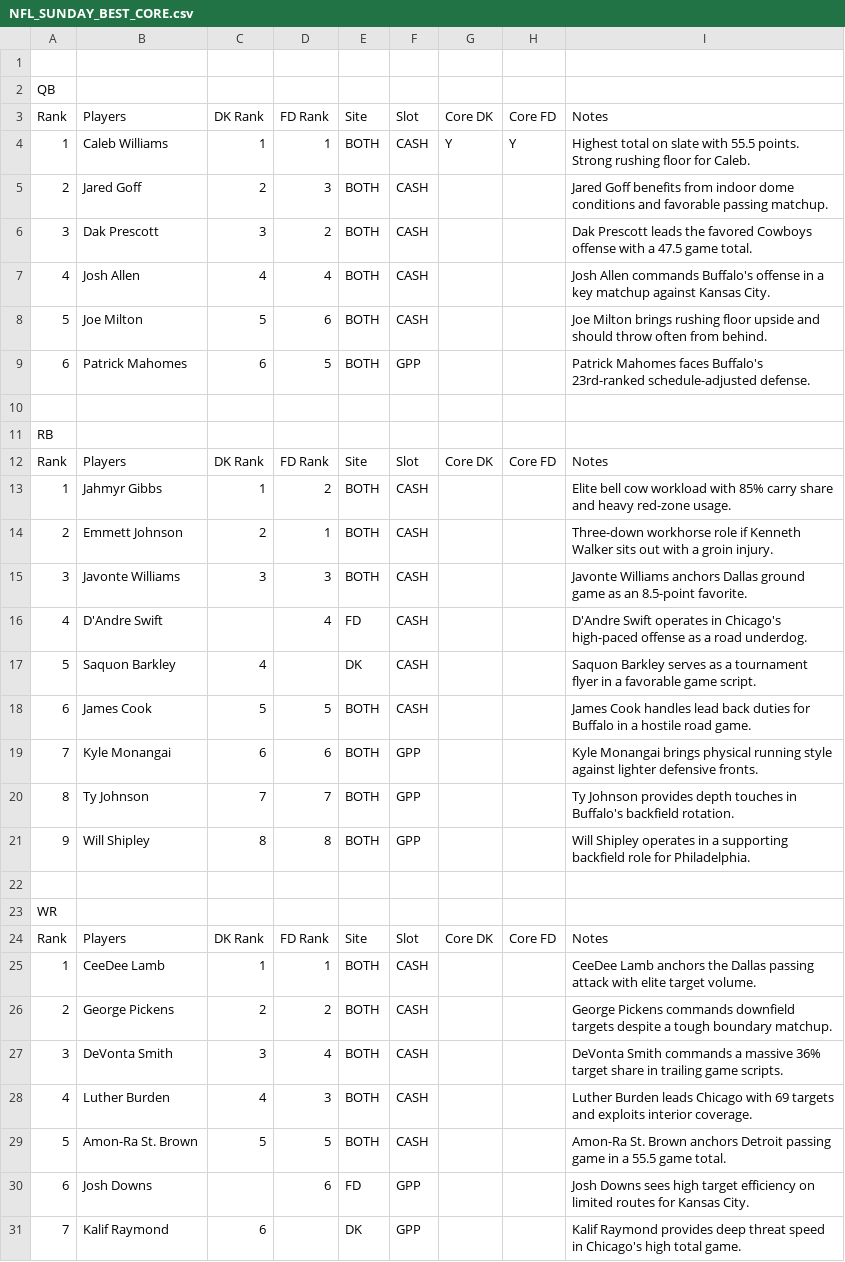
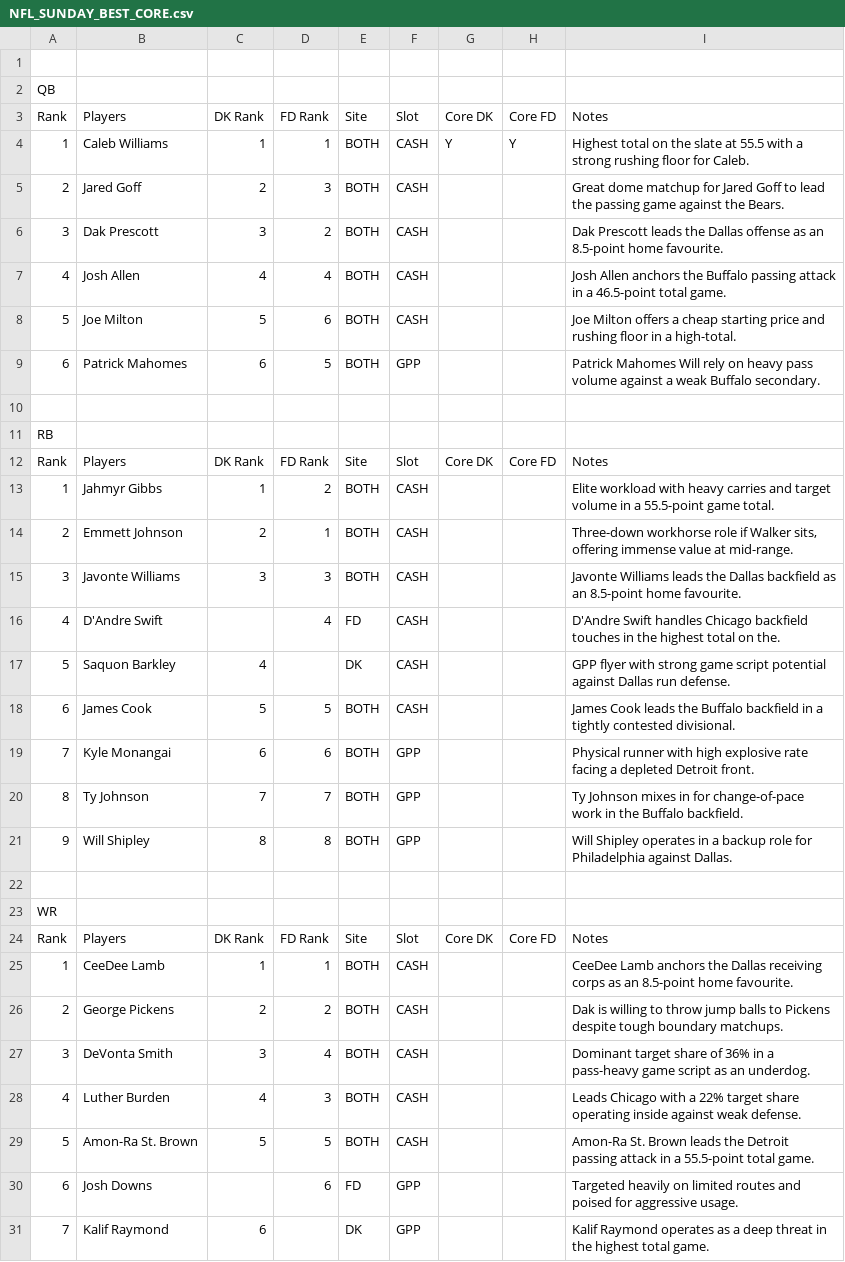
Before and after one commit to chrisgimino/nflcoreplays, a CSV file: NFL_SUNDAY_BEST_CORE.csv, drawn as a sheet; only a part is shown; the diff covers the shown part only.

Commit message:
Update NFL_SUNDAY_BEST_CORE.csv - 2026-11-25 21:21

```diff
--- a/NFL_SUNDAY_BEST_CORE.csv
+++ b/NFL_SUNDAY_BEST_CORE.csv
@@ -3,8 +3,8 @@ QB,,,,,,,,
 Rank,Players,DK Rank,FD Rank,Site,Slot,Core DK,Core FD,Notes
-1,Caleb Williams,1,1,BOTH,CASH,Y,Y,Highest total on slate with 55.5 points. Strong rushing floor for Caleb.
-2,Jared Goff,2,3,BOTH,CASH,,,Jared Goff benefits from indoor dome conditions and favorable passing matchup.
-3,Dak Prescott,3,2,BOTH,CASH,,,Dak Prescott leads the favored Cowboys offense with a 47.5 game total.
-4,Josh Allen,4,4,BOTH,CASH,,,Josh Allen commands Buffalo's offense in a key matchup against Kansas City.
-5,Joe Milton,5,6,BOTH,CASH,,,Joe Milton brings rushing floor upside and should throw often from behind.
-6,Patrick Mahomes,6,5,BOTH,GPP,,,Patrick Mahomes faces Buffalo's 23rd-ranked schedule-adjusted defense.
+1,Caleb Williams,1,1,BOTH,CASH,Y,Y,Highest total on the slate at 55.5 with a strong rushing floor for Caleb.
+2,Jared Goff,2,3,BOTH,CASH,,,Great dome matchup for Jared Goff to lead the passing game against the Bears.
+3,Dak Prescott,3,2,BOTH,CASH,,,Dak Prescott leads the Dallas offense as an 8.5-point home favourite.
+4,Josh Allen,4,4,BOTH,CASH,,,Josh Allen anchors the Buffalo passing attack in a 46.5-point total game.
+5,Joe Milton,5,6,BOTH,CASH,,,Joe Milton offers a cheap starting price and rushing floor in a high-total.
+6,Patrick Mahomes,6,5,BOTH,GPP,,,Patrick Mahomes Will rely on heavy pass volume against a weak Buffalo secondary.
 ,,,,,,,,
@@ -12,11 +12,11 @@ RB,,,,,,,,
 Rank,Players,DK Rank,FD Rank,Site,Slot,Core DK,Core FD,Notes
-1,Jahmyr Gibbs,1,2,BOTH,CASH,,,Elite bell cow workload with 85% carry share and heavy red-zone usage.
-2,Emmett Johnson,2,1,BOTH,CASH,,,Three-down workhorse role if Kenneth Walker sits out with a groin injury.
-3,Javonte Williams,3,3,BOTH,CASH,,,Javonte Williams anchors Dallas ground game as an 8.5-point favorite.
-4,D'Andre Swift,,4,FD,CASH,,,D'Andre Swift operates in Chicago's high-paced offense as a road underdog.
-5,Saquon Barkley,4,,DK,CASH,,,Saquon Barkley serves as a tournament flyer in a favorable game script.
-6,James Cook,5,5,BOTH,CASH,,,James Cook handles lead back duties for Buffalo in a hostile road game.
-7,Kyle Monangai,6,6,BOTH,GPP,,,Kyle Monangai brings physical running style against lighter defensive fronts.
-8,Ty Johnson,7,7,BOTH,GPP,,,Ty Johnson provides depth touches in Buffalo's backfield rotation.
-9,Will Shipley,8,8,BOTH,GPP,,,Will Shipley operates in a supporting backfield role for Philadelphia.
+1,Jahmyr Gibbs,1,2,BOTH,CASH,,,Elite workload with heavy carries and target volume in a 55.5-point game total.
+2,Emmett Johnson,2,1,BOTH,CASH,,,"Three-down workhorse role if Walker sits, offering immense value at mid-range."
+3,Javonte Williams,3,3,BOTH,CASH,,,Javonte Williams leads the Dallas backfield as an 8.5-point home favourite.
+4,D'Andre Swift,,4,FD,CASH,,,D'Andre Swift handles Chicago backfield touches in the highest total on the.
+5,Saquon Barkley,4,,DK,CASH,,,GPP flyer with strong game script potential against Dallas run defense.
+6,James Cook,5,5,BOTH,CASH,,,James Cook leads the Buffalo backfield in a tightly contested divisional.
+7,Kyle Monangai,6,6,BOTH,GPP,,,Physical runner with high explosive rate facing a depleted Detroit front.
+8,Ty Johnson,7,7,BOTH,GPP,,,Ty Johnson mixes in for change-of-pace work in the Buffalo backfield.
+9,Will Shipley,8,8,BOTH,GPP,,,Will Shipley operates in a backup role for Philadelphia against Dallas.
 ,,,,,,,,
@@ -24,8 +24,8 @@ WR,,,,,,,,
 Rank,Players,DK Rank,FD Rank,Site,Slot,Core DK,Core FD,Notes
-1,CeeDee Lamb,1,1,BOTH,CASH,,,CeeDee Lamb anchors the Dallas passing attack with elite target volume.
-2,George Pickens,2,2,BOTH,CASH,,,George Pickens commands downfield targets despite a tough boundary matchup.
-3,DeVonta Smith,3,4,BOTH,CASH,,,DeVonta Smith commands a massive 36% target share in trailing game scripts.
-4,Luther Burden,4,3,BOTH,CASH,,,Luther Burden leads Chicago with 69 targets and exploits interior coverage.
-5,Amon-Ra St. Brown,5,5,BOTH,CASH,,,Amon-Ra St. Brown anchors Detroit passing game in a 55.5 game total.
-6,Josh Downs,,6,FD,GPP,,,Josh Downs sees high target efficiency on limited routes for Kansas City.
-7,Kalif Raymond,6,,DK,GPP,,,Kalif Raymond provides deep threat speed in Chicago's high total game.
+1,CeeDee Lamb,1,1,BOTH,CASH,,,CeeDee Lamb anchors the Dallas receiving corps as an 8.5-point home favourite.
+2,George Pickens,2,2,BOTH,CASH,,,Dak is willing to throw jump balls to Pickens despite tough boundary matchups.
+3,DeVonta Smith,3,4,BOTH,CASH,,,Dominant target share of 36% in a pass-heavy game script as an underdog.
+4,Luther Burden,4,3,BOTH,CASH,,,Leads Chicago with a 22% target share operating inside against weak defense.
+5,Amon-Ra St. Brown,5,5,BOTH,CASH,,,Amon-Ra St. Brown leads the Detroit passing attack in a 55.5-point total game.
+6,Josh Downs,,6,FD,GPP,,,Targeted heavily on limited routes and poised for aggressive usage.
+7,Kalif Raymond,6,,DK,GPP,,,Kalif Raymond operates as a deep threat in the highest total game.
```
Also changed, not shown: 11 edited cells elsewhere in this file.
